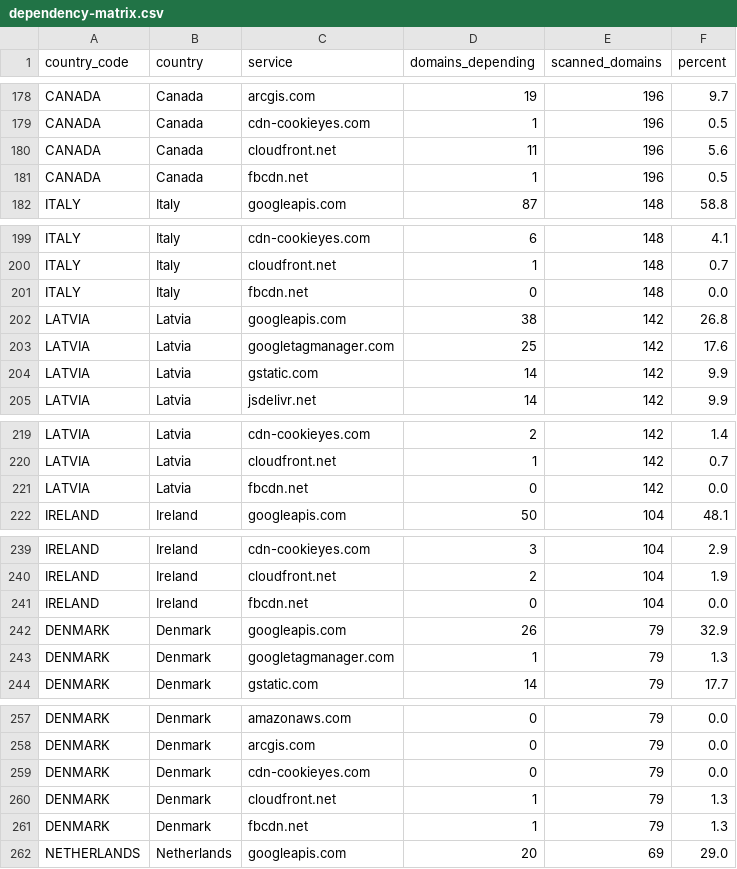
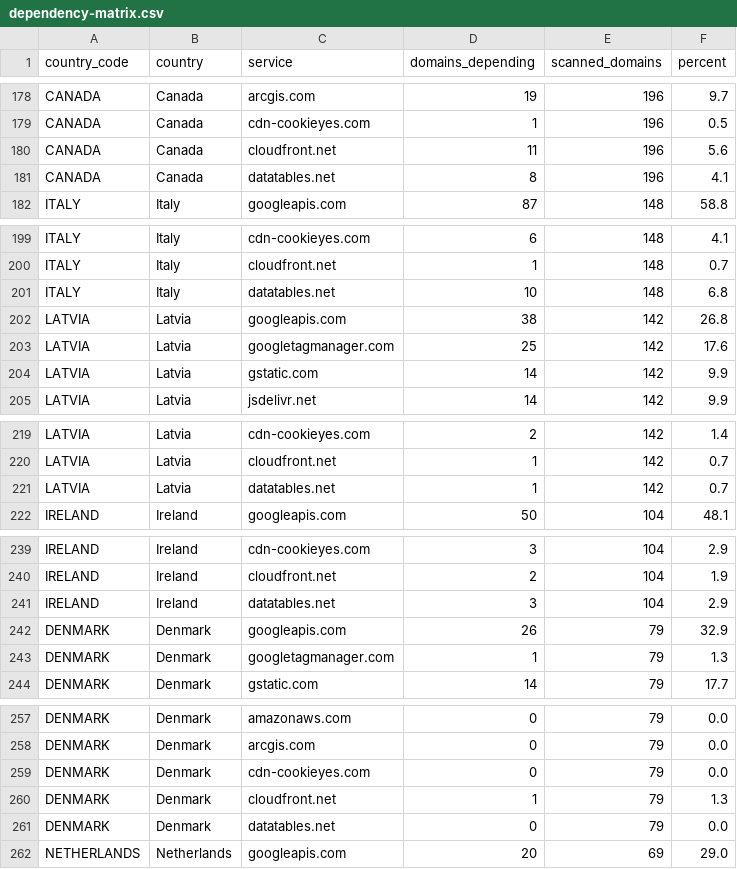
Before and after one commit to mgifford/eu-plus-government-scans, a CSV file: docs/data/dependency-matrix.csv, drawn as a sheet; only a part is shown, gaps mark what is left out; the diff covers the shown part only.

```diff
--- a/docs/data/dependency-matrix.csv
+++ b/docs/data/dependency-matrix.csv
@@ -180,3 +180,3 @@ CANADA,Canada,cdn-cookieyes.com,1,196,0.5
 CANADA,Canada,cloudfront.net,11,196,5.6
-CANADA,Canada,fbcdn.net,1,196,0.5
+CANADA,Canada,datatables.net,8,196,4.1
 ITALY,Italy,googleapis.com,87,148,58.8
@@ -200,3 +200,3 @@ ITALY,Italy,cdn-cookieyes.com,6,148,4.1
 ITALY,Italy,cloudfront.net,1,148,0.7
-ITALY,Italy,fbcdn.net,0,148,0.0
+ITALY,Italy,datatables.net,10,148,6.8
 LATVIA,Latvia,googleapis.com,38,142,26.8
@@ -220,3 +220,3 @@ LATVIA,Latvia,cdn-cookieyes.com,2,142,1.4
 LATVIA,Latvia,cloudfront.net,1,142,0.7
-LATVIA,Latvia,fbcdn.net,0,142,0.0
+LATVIA,Latvia,datatables.net,1,142,0.7
 IRELAND,Ireland,googleapis.com,50,104,48.1
@@ -240,3 +240,3 @@ IRELAND,Ireland,cdn-cookieyes.com,3,104,2.9
 IRELAND,Ireland,cloudfront.net,2,104,1.9
-IRELAND,Ireland,fbcdn.net,0,104,0.0
+IRELAND,Ireland,datatables.net,3,104,2.9
 DENMARK,Denmark,googleapis.com,26,79,32.9
@@ -260,3 +260,3 @@ DENMARK,Denmark,cdn-cookieyes.com,0,79,0.0
 DENMARK,Denmark,cloudfront.net,1,79,1.3
-DENMARK,Denmark,fbcdn.net,1,79,1.3
+DENMARK,Denmark,datatables.net,0,79,0.0
 NETHERLANDS,Netherlands,googleapis.com,20,69,29.0
```
Also changed, not shown: 92 edited cells elsewhere in this file, 46 other files.
